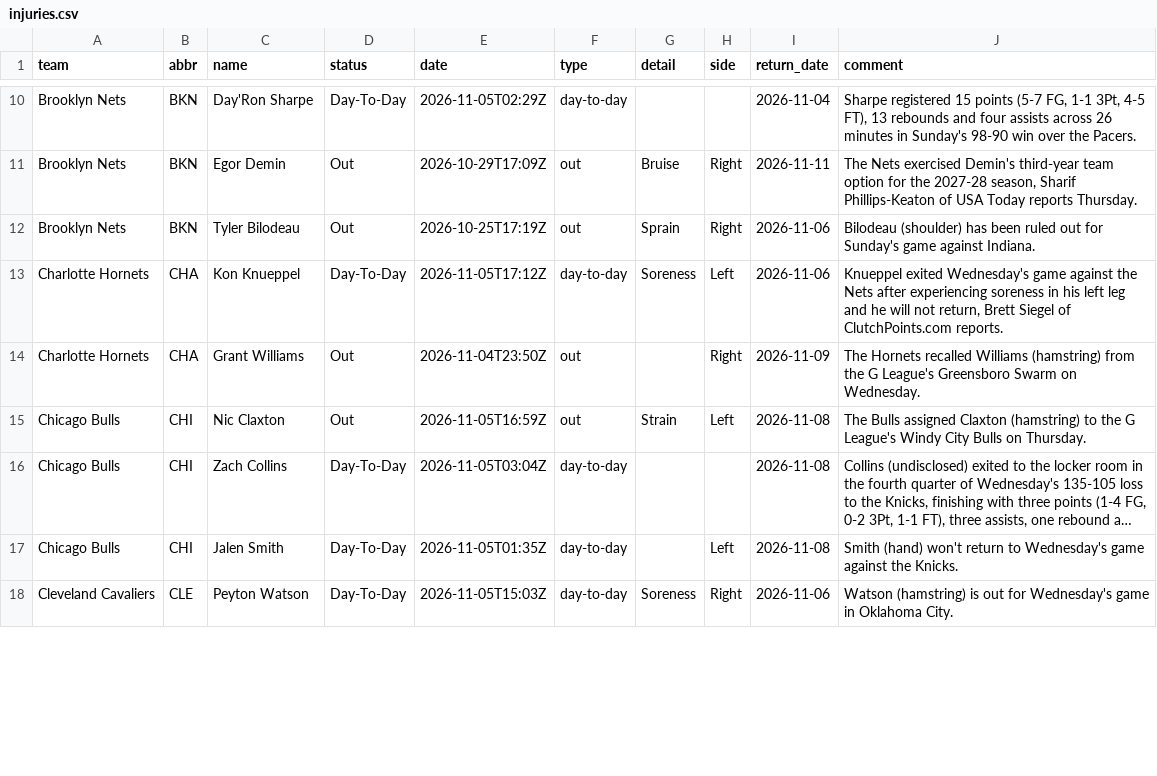
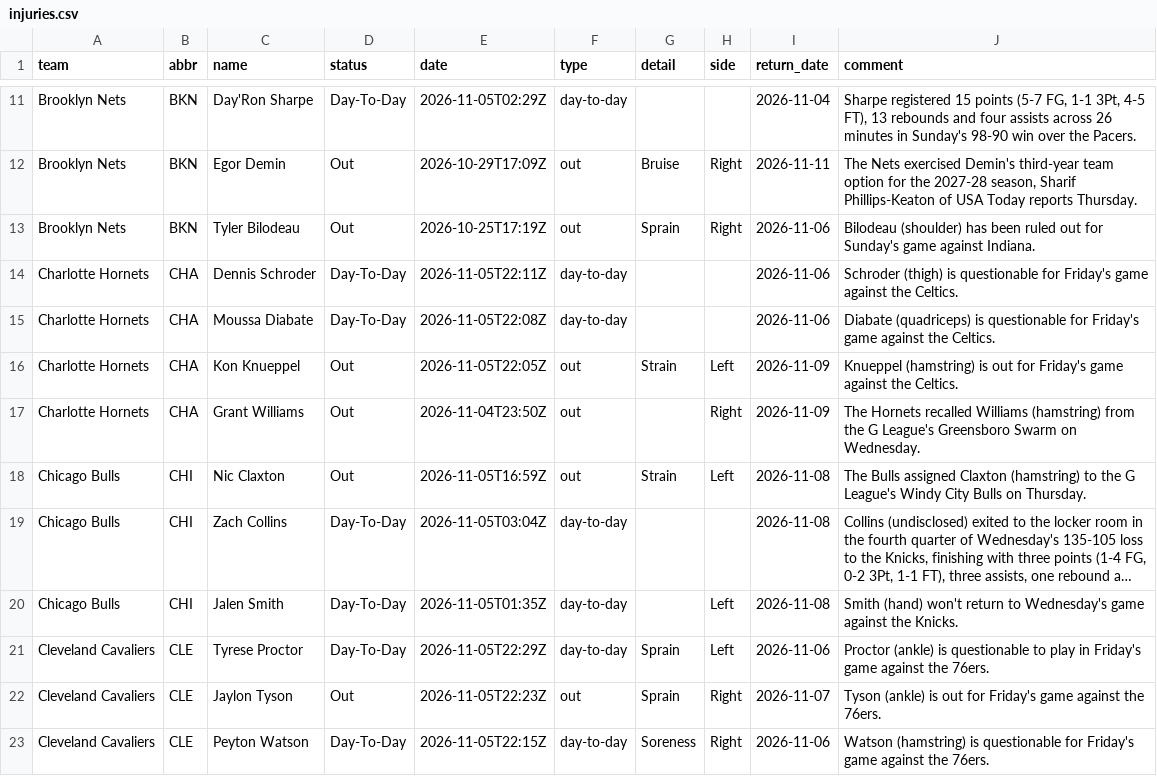
Before and after one commit to jvector26/JIMBO, a CSV file: live/2026/injuries.csv, drawn as a sheet; only a part is shown, gaps mark what is left out; long unchanged cells end in …; addresses are those after the commit; the diff covers the shown part only; the diff names each change by its address in the sheet, - before the commit and + after, or states it on an @@ line.

```diff
--- a/live/2026/injuries.csv
+++ b/live/2026/injuries.csv
+row 14: Charlotte Hornets | CHA | Dennis Schroder | Day-To-Day | 2026-11-05T22:11Z | day-to-day |  |  | 2026-11-06 | Schroder (thigh) is questionable for Friday's game against the Celtics.
+row 15: Charlotte Hornets | CHA | Moussa Diabate | Day-To-Day | 2026-11-05T22:08Z | day-to-day |  |  | 2026-11-06 | Diabate (quadriceps) is questionable for Friday's game against the Celtics.
-D16 (status): Day-To-Day
+D16 (status): Out
-E16 (date): 2026-11-05T17:12Z
+E16 (date): 2026-11-05T22:05Z
-F16 (type): day-to-day
+F16 (type): out
-G16 (detail): Soreness
+G16 (detail): Strain
-I16 (return_date): 2026-11-06
+I16 (return_date): 2026-11-09
-J16 (comment): Knueppel exited Wednesday's game against the Nets after experiencing soreness in his left leg and he will not return, Brett Siegel of ClutchPoints.com reports.
+J16 (comment): Knueppel (hamstring) is out for Friday's game against the Celtics.
+row 21: Cleveland Cavaliers | CLE | Tyrese Proctor | Day-To-Day | 2026-11-05T22:29Z | day-to-day | Sprain | Left | 2026-11-06 | Proctor (ankle) is questionable to play in Friday's game against the 76ers.
+row 22: Cleveland Cavaliers | CLE | Jaylon Tyson | Out | 2026-11-05T22:23Z | out | Sprain | Right | 2026-11-07 | Tyson (ankle) is out for Friday's game against the 76ers.
-E23 (date): 2026-11-05T15:03Z
+E23 (date): 2026-11-05T22:15Z
-J23 (comment): …(hamstring) is out for Wednesday's game in Oklahoma City.
+J23 (comment): …(hamstring) is questionable for Friday's game against the 76ers.
```
Also changed, not shown: 4 added rows, 4 removed rows and 33 edited cells elsewhere in this file, live/2026/odds/20261106.csv, live/2026/pregame.csv, 4 other files.
